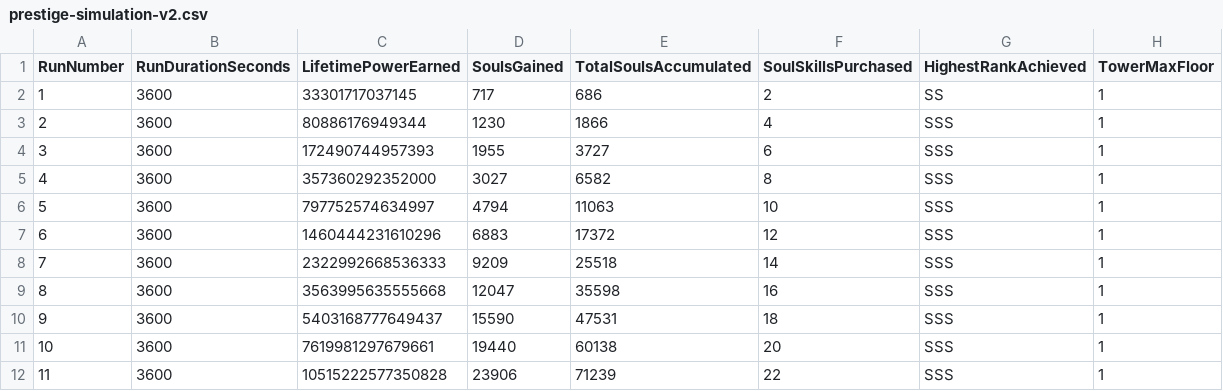
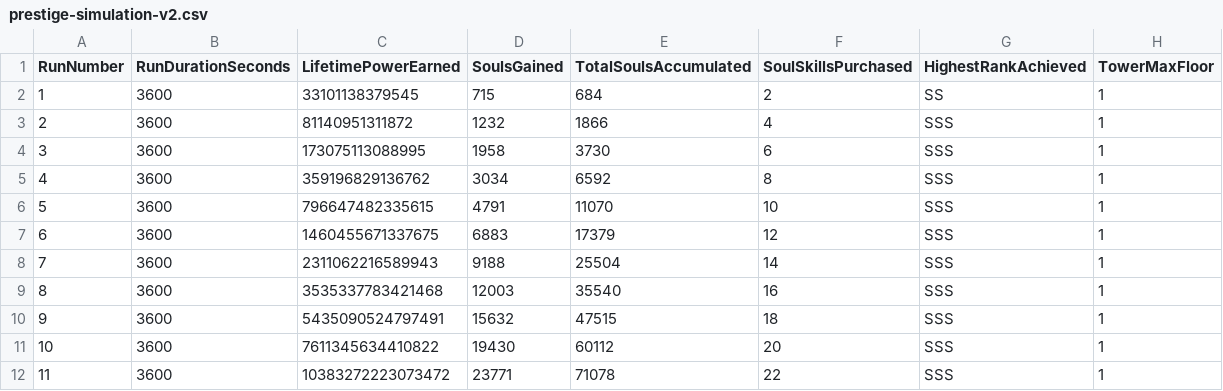
Before and after one commit to ubatora07/Game, a CSV file: prestige-simulation-v2.csv, drawn as a sheet; only a part is shown; the diff covers the shown part only.

```diff
--- a/prestige-simulation-v2.csv
+++ b/prestige-simulation-v2.csv
@@ -1,12 +1,12 @@
 RunNumber,RunDurationSeconds,LifetimePowerEarned,SoulsGained,TotalSoulsAccumulated,SoulSkillsPurchased,HighestRankAchieved,TowerMaxFloor
-1,3600,33301717037145,717,686,2,SS,1
-2,3600,80886176949344,1230,1866,4,SSS,1
-3,3600,172490744957393,1955,3727,6,SSS,1
-4,3600,357360292352000,3027,6582,8,SSS,1
-5,3600,797752574634997,4794,11063,10,SSS,1
-6,3600,1460444231610296,6883,17372,12,SSS,1
-7,3600,2322992668536333,9209,25518,14,SSS,1
-8,3600,3563995635555668,12047,35598,16,SSS,1
-9,3600,5403168777649437,15590,47531,18,SSS,1
-10,3600,7619981297679661,19440,60138,20,SSS,1
-11,3600,10515222577350828,23906,71239,22,SSS,1
+1,3600,33101138379545,715,684,2,SS,1
+2,3600,81140951311872,1232,1866,4,SSS,1
+3,3600,173075113088995,1958,3730,6,SSS,1
+4,3600,359196829136762,3034,6592,8,SSS,1
+5,3600,796647482335615,4791,11070,10,SSS,1
+6,3600,1460455671337675,6883,17379,12,SSS,1
+7,3600,2311062216589943,9188,25504,14,SSS,1
+8,3600,3535337783421468,12003,35540,16,SSS,1
+9,3600,5435090524797491,15632,47515,18,SSS,1
+10,3600,7611345634410822,19430,60112,20,SSS,1
+11,3600,10383272223073472,23771,71078,22,SSS,1
```
Also changed, not shown: 27 edited cells elsewhere in this file, balance-simulation-v2.csv, 14 other files.
